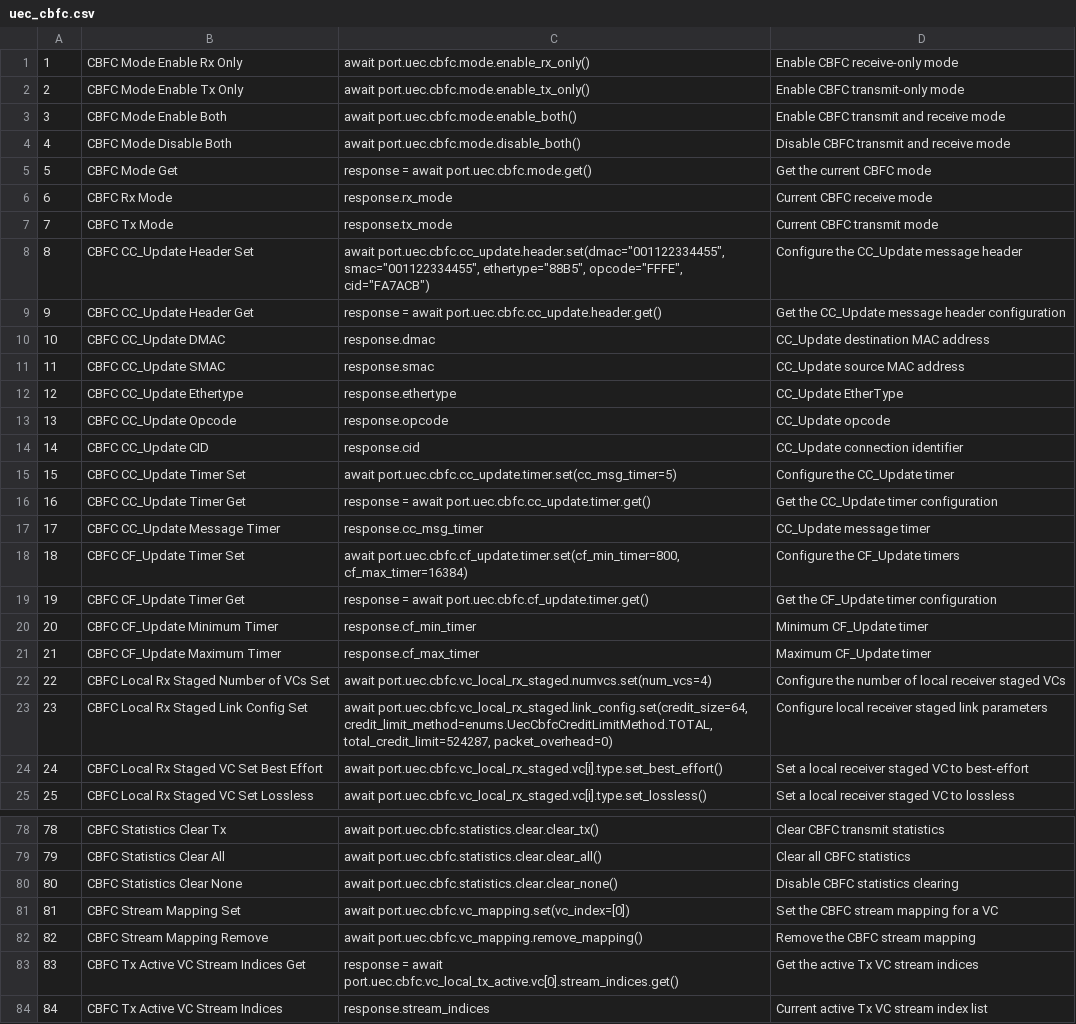
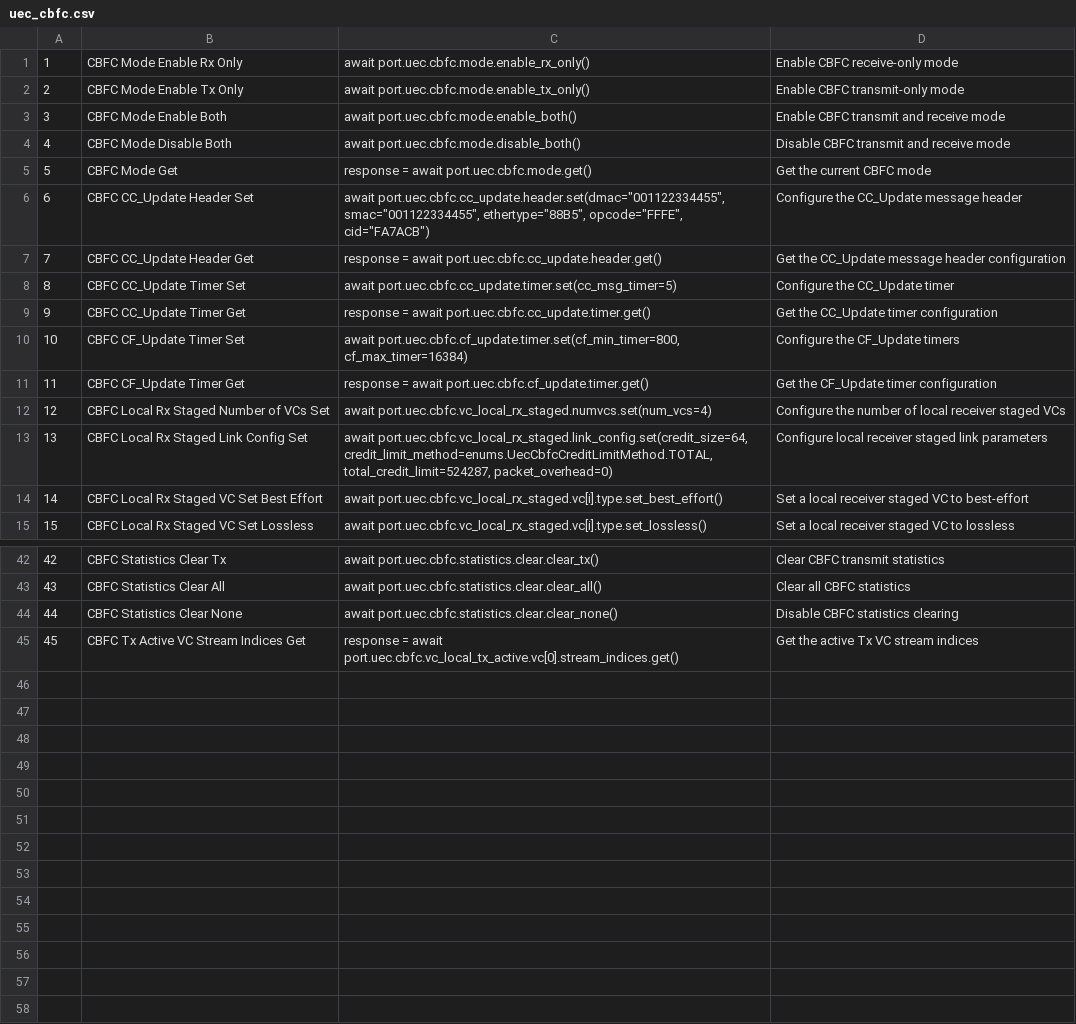
Before and after one commit to xenanetworks/tdl-xoa-driver, a CSV file: docs/source/api_ref/hli/ports/uec_cbfc.csv, drawn as a sheet; only a part is shown, gaps mark what is left out; removed rows and columns are numbered as before the commit, all else as after; the diff covers the shown part only; the diff names each change by its address in the sheet, - before the commit and + after, or states it on an @@ line.

Commit message:
Update cbfc api ref

```diff
--- a/docs/source/api_ref/hli/ports/uec_cbfc.csv
+++ b/docs/source/api_ref/hli/ports/uec_cbfc.csv
-row 6: 6 | CBFC Rx Mode | response.rx_mode | Current CBFC receive mode
-row 7: 7 | CBFC Tx Mode | response.tx_mode | Current CBFC transmit mode
@@ column A renumbered between rows 6 and 45 @@
-row 10: 10 | CBFC CC_Update DMAC | response.dmac | CC_Update destination MAC address
-row 11: 11 | CBFC CC_Update SMAC | response.smac | CC_Update source MAC address
-row 12: 12 | CBFC CC_Update Ethertype | response.ethertype | CC_Update EtherType
-row 13: 13 | CBFC CC_Update Opcode | response.opcode | CC_Update opcode
-row 14: 14 | CBFC CC_Update CID | response.cid | CC_Update connection identifier
-row 17: 17 | CBFC CC_Update Message Timer | response.cc_msg_timer | CC_Update message timer
-row 20: 20 | CBFC CF_Update Minimum Timer | response.cf_min_timer | Minimum CF_Update timer
-row 21: 21 | CBFC CF_Update Maximum Timer | response.cf_max_timer | Maximum CF_Update timer
-row 81: 81 | CBFC Stream Mapping Set | await port.uec.cbfc.vc_mapping.set(vc_index=[0]) | Set the CBFC stream mapping for a VC
-row 82: 82 | CBFC Stream Mapping Remove | await port.uec.cbfc.vc_mapping.remove_mapping() | Remove the CBFC stream mapping
-row 84: 84 | CBFC Tx Active VC Stream Indices | response.stream_indices | Current active Tx VC stream index list
```
Also changed, not shown: 2 added rows, 28 removed rows and 4 edited cells elsewhere in this file, 1 other file.
